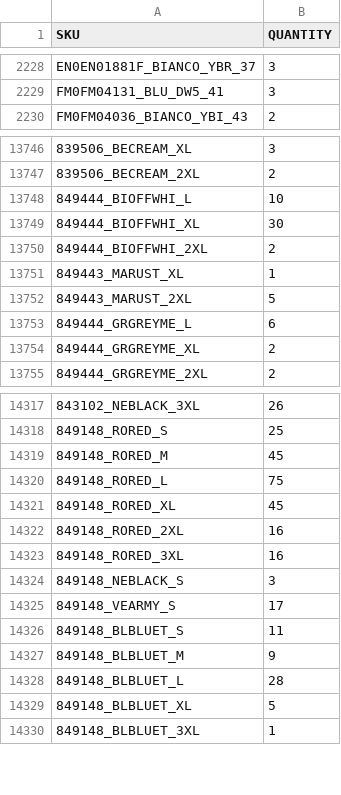
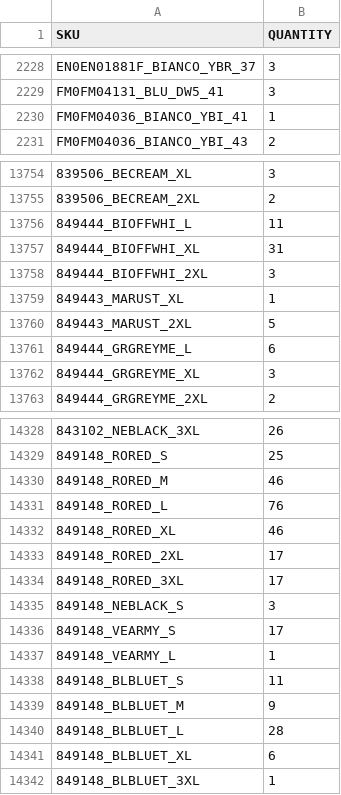
Before and after one commit to Camarolli9979797/wp_all_import, a CSV file: filtered_output.csv, drawn as a sheet; only a part is shown, gaps mark what is left out; addresses are those after the commit; the diff covers the shown part only; the diff names each change by its address in the sheet, - before the commit and + after, or states it on an @@ line.

Commit message:
Updated CSV following transformation with combo.py and brand.py

```diff
--- a/filtered_output.csv
+++ b/filtered_output.csv
+row 2230: FM0FM04036_BIANCO_YBI_41 | 1
-B13756 (QUANTITY): 10
+B13756 (QUANTITY): 11
-B13757 (QUANTITY): 30
+B13757 (QUANTITY): 31
-B13758 (QUANTITY): 2
+B13758 (QUANTITY): 3
-B13762 (QUANTITY): 2
+B13762 (QUANTITY): 3
-B14330 (QUANTITY): 45
+B14330 (QUANTITY): 46
-B14331 (QUANTITY): 75
+B14331 (QUANTITY): 76
-B14332 (QUANTITY): 45
+B14332 (QUANTITY): 46
-B14333:B14334 (QUANTITY): 16
+B14333:B14334 (QUANTITY): 17
+row 14337: 849148_VEARMY_L | 1
-B14341 (QUANTITY): 5
+B14341 (QUANTITY): 6
```
Also changed, not shown: 13 added rows, 2 removed rows, 45 moved rows and 101 edited cells elsewhere in this file.
